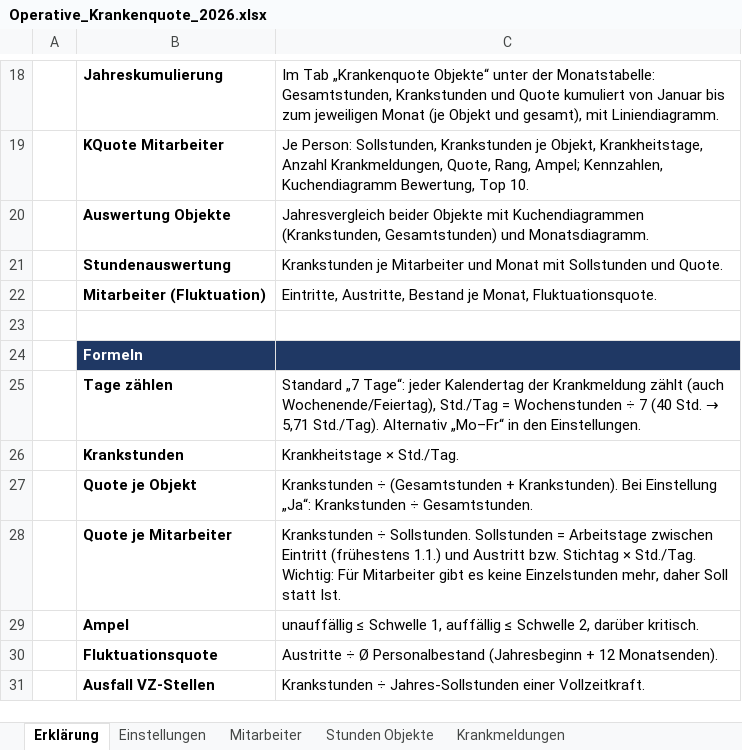
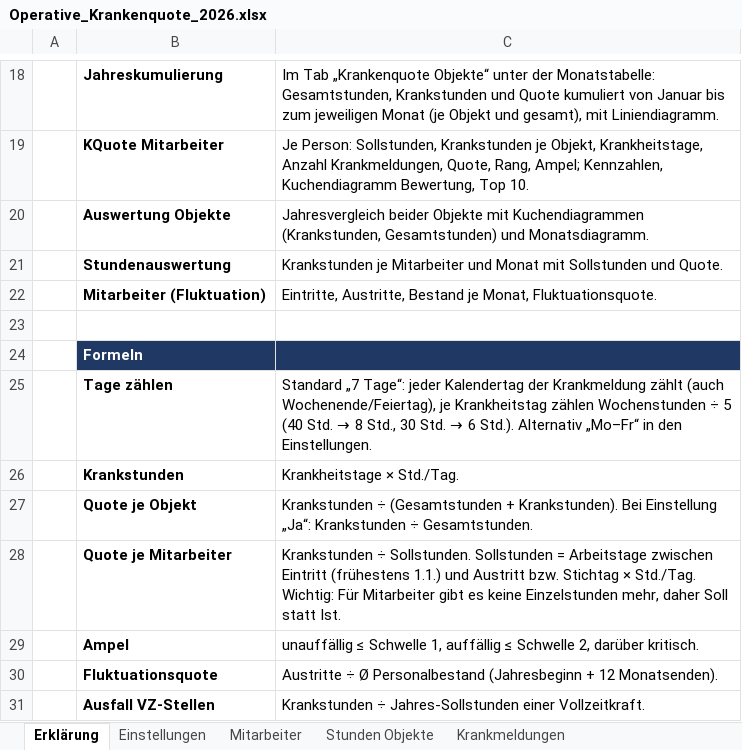
Before and after one commit to bloodvenomark/agency-agents, an Excel workbook: dokumente/Operative_Krankenquote_2026.xlsx, sheet Erklärung, drawn as a sheet; only a part is shown, gaps mark what is left out; values as stored, in another font and other column widths than the file's, no borders; the diff names each change by its address in the sheet, - before the commit and + after, or states it on an @@ line.

```diff
--- a/dokumente/Operative_Krankenquote_2026.xlsx (sheet Erklärung)
+++ b/dokumente/Operative_Krankenquote_2026.xlsx (sheet Erklärung)
@@ C25: …(auch Wochenende/Feiertag), Std./Tag = Wochenstunden ÷ 7 (40 Std. → 5,71 Std./Tag). Alternativ „Mo–Fr“… → …(auch Wochenende/Feiertag), je Krankheitstag zählen Wochenstunden ÷ 5 (40 Std. → 8 Std., 30 Std. → 6 Std.). Alternativ „Mo–Fr“… @@
```
Also changed, not shown: sheet Mitarbeiter, sheet Auswertung Objekte, sheet Einstellungen.
